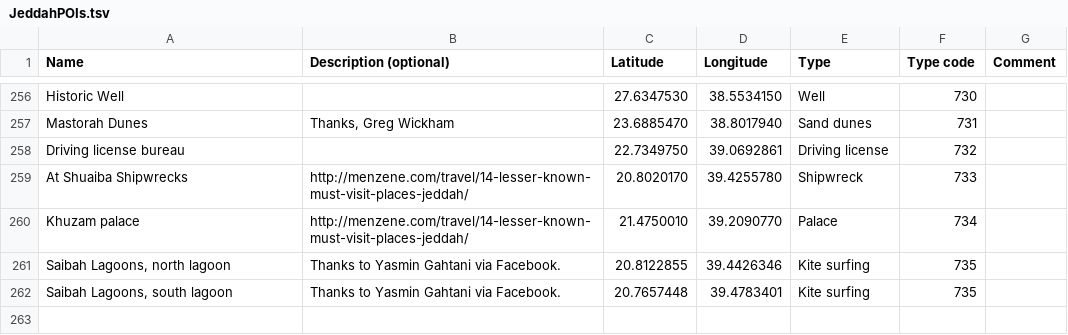
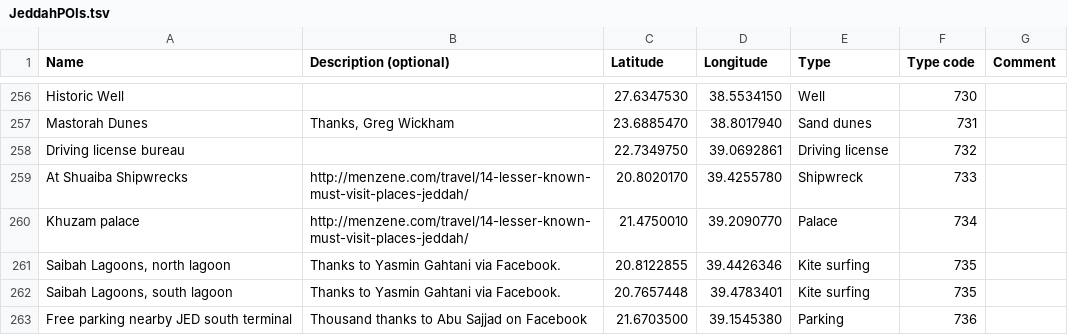
Before and after one commit to Virtakuono/.kml-repository, a TSV file: JeddahPOIs.tsv, drawn as a sheet; only a part is shown, gaps mark what is left out.

Commit message:
add free parking

```diff
--- a/JeddahPOIs.tsv
+++ b/JeddahPOIs.tsv
@@ -262 +262,2 @@ Saibah Lagoons, north lagoon	Thanks to Yasmin Gahtani via Facebook. 	20.8122855
 Saibah Lagoons, south lagoon	Thanks to Yasmin Gahtani via Facebook. 	20.7657448	39.4783401	Kite surfing	735	
+Free parking nearby JED south terminal	Thousand thanks to Abu Sajjad on Facebook	21.6703500	39.1545380	Parking	736	
```
Also changed, not shown: JeddahPOIs_styles.tsv, 9 other files.
